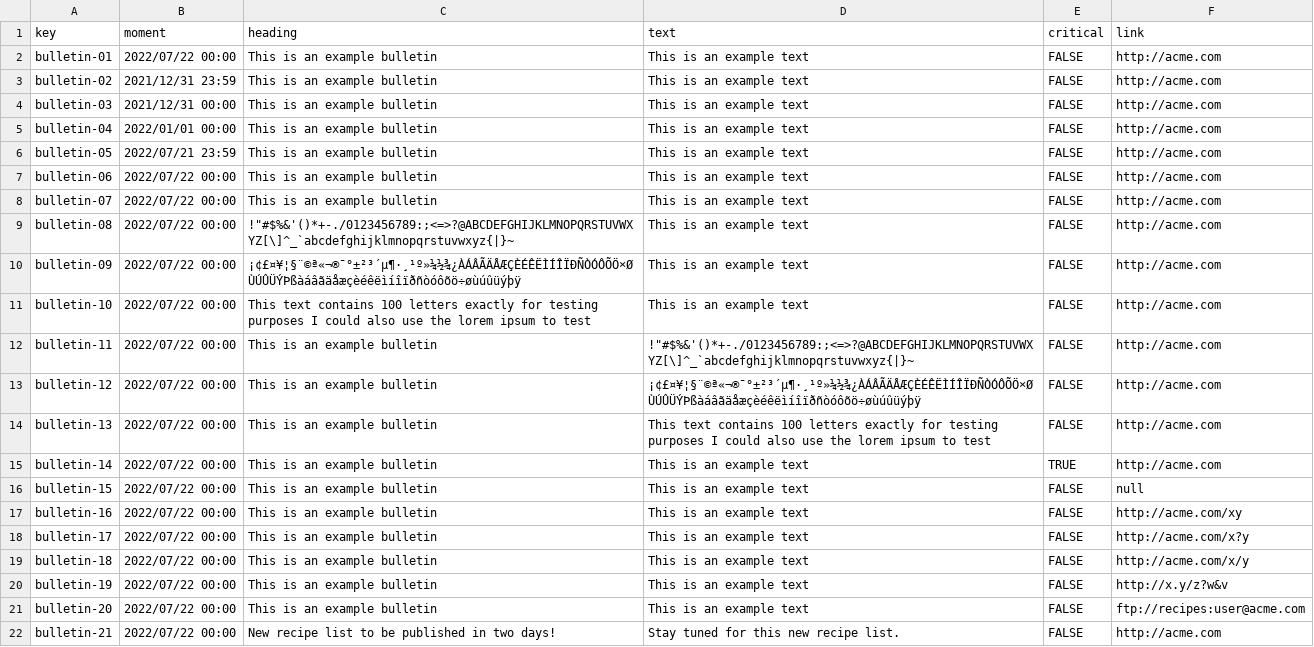
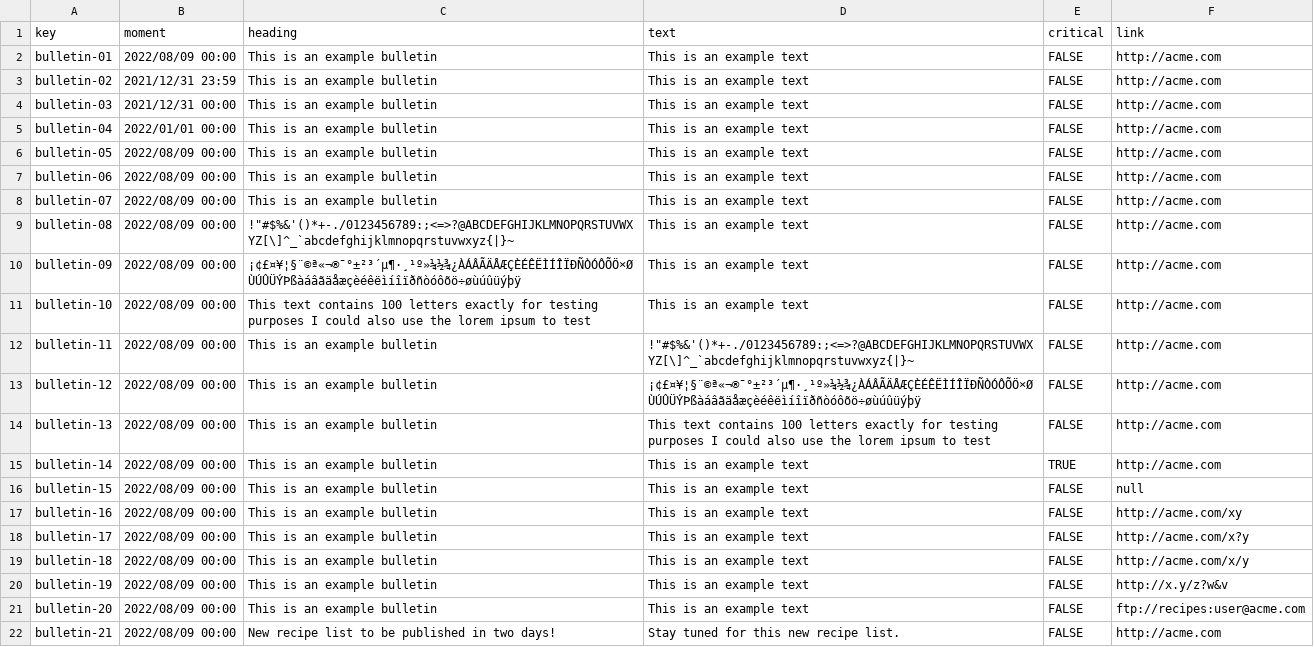
Before and after one commit to GregoOS/Acme-Recipes, a CSV file: src/main/webapp/WEB-INF/resources/sample-data/bulletin.csv, drawn as a sheet; the diff names each change by its address in the sheet, - before the commit and + after, or states it on an @@ line.

```diff
--- a/src/main/webapp/WEB-INF/resources/sample-data/bulletin.csv
+++ b/src/main/webapp/WEB-INF/resources/sample-data/bulletin.csv
-B2 (moment): 2022/07/22 00:00
+B2 (moment): 2022/08/09 00:00
-B6 (moment): 2022/07/21 23:59
+B6 (moment): 2022/08/09 00:00
-B7:B22 (moment): 2022/07/22 00:00
+B7:B22 (moment): 2022/08/09 00:00
```
Also changed, not shown: src/main/webapp/WEB-INF/resources/sample-data/peep.csv, 10 other files.
